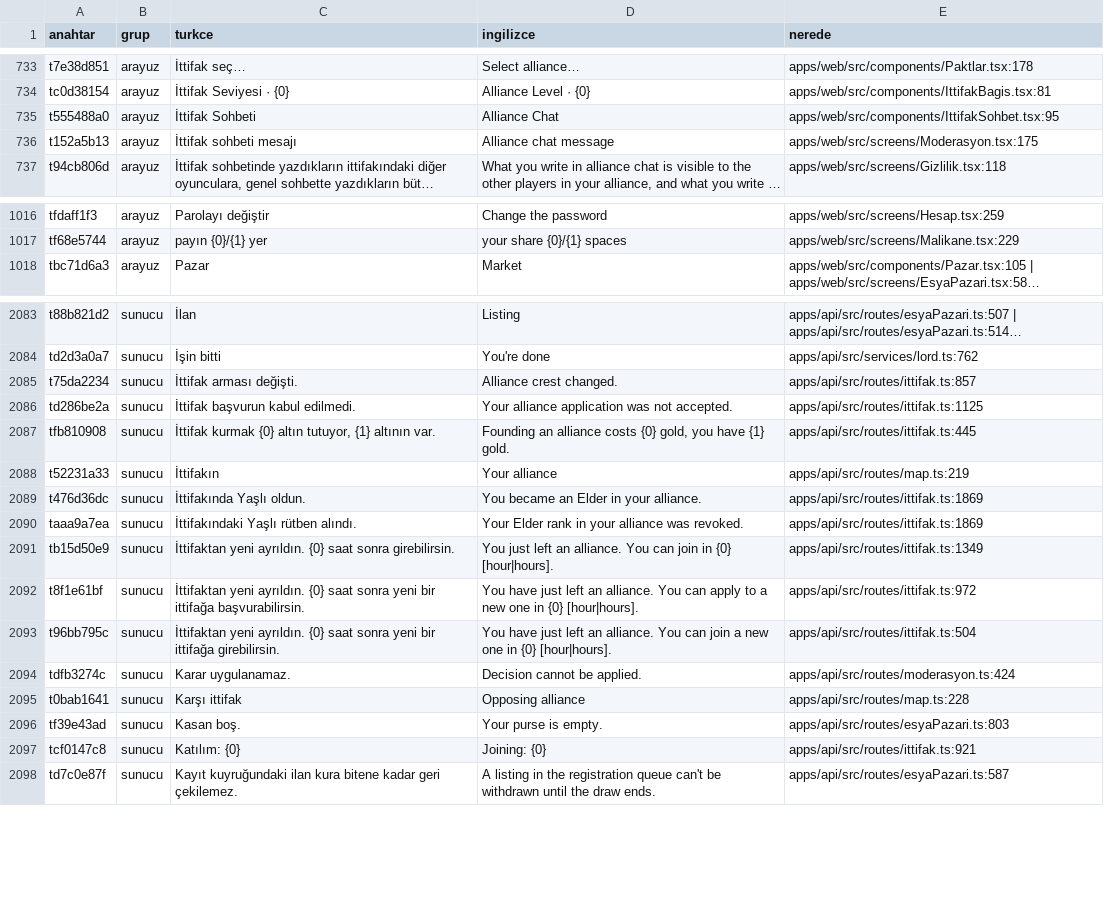
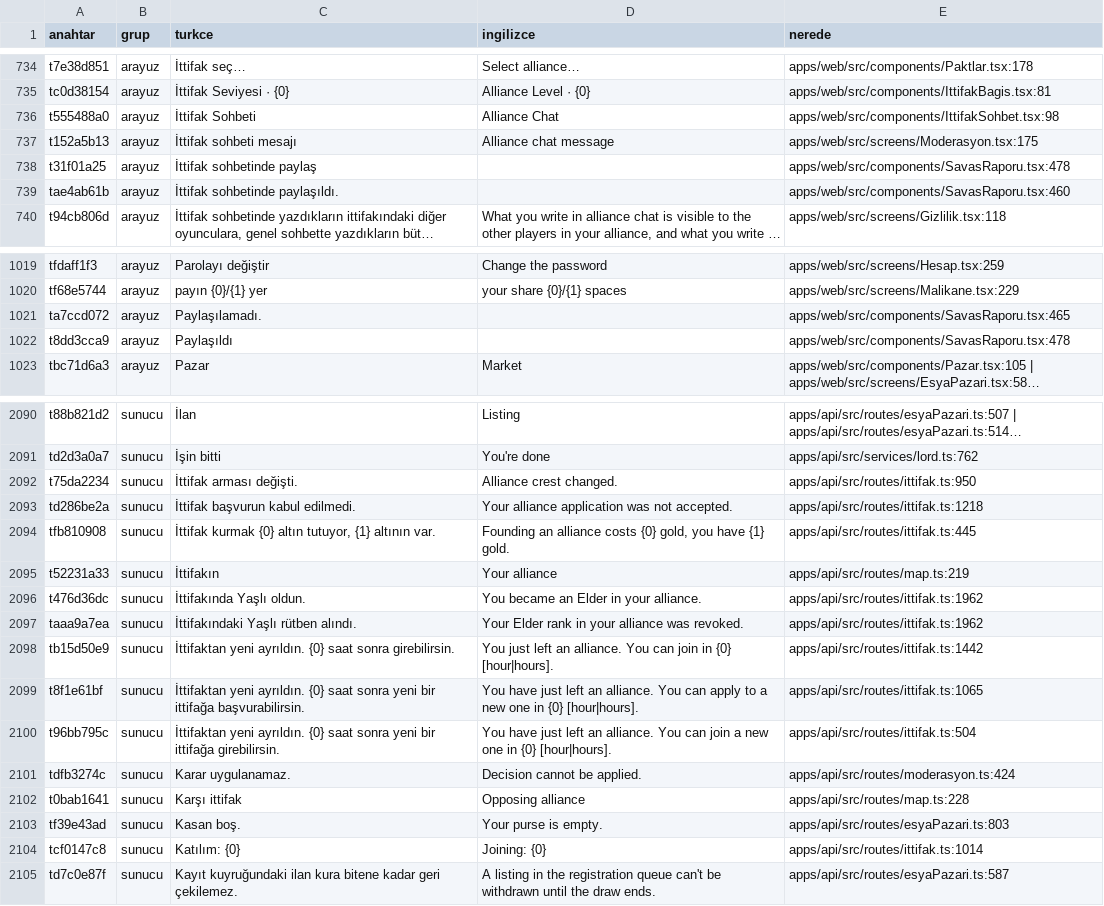
Before and after one commit to impasky/Testlord, a CSV file: ceviri/metinler.csv, drawn as a sheet; only a part is shown, gaps mark what is left out; long unchanged cells end in …; addresses are those after the commit; the diff covers the shown part only; the diff names each change by its address in the sheet, - before the commit and + after, or states it on an @@ line.

```diff
--- a/ceviri/metinler.csv
+++ b/ceviri/metinler.csv
-E736 (nerede): apps/web/src/components/IttifakSohbet.tsx:95
+E736 (nerede): apps/web/src/components/IttifakSohbet.tsx:98
+row 738: t31f01a25 | arayuz | İttifak sohbetinde paylaş |  | apps/web/src/components/SavasRaporu.tsx:478
+row 739: tae4ab61b | arayuz | İttifak sohbetinde paylaşıldı. |  | apps/web/src/components/SavasRaporu.tsx:460
+row 1021: ta7ccd072 | arayuz | Paylaşılamadı. |  | apps/web/src/components/SavasRaporu.tsx:465
+row 1022: t8dd3cca9 | arayuz | Paylaşıldı |  | apps/web/src/components/SavasRaporu.tsx:478
-E2092 (nerede): apps/api/src/routes/ittifak.ts:857
+E2092 (nerede): apps/api/src/routes/ittifak.ts:950
-E2093 (nerede): apps/api/src/routes/ittifak.ts:1125
+E2093 (nerede): apps/api/src/routes/ittifak.ts:1218
-E2096:E2097 (nerede): apps/api/src/routes/ittifak.ts:1869
+E2096:E2097 (nerede): apps/api/src/routes/ittifak.ts:1962
-E2098 (nerede): apps/api/src/routes/ittifak.ts:1349
+E2098 (nerede): apps/api/src/routes/ittifak.ts:1442
-E2099 (nerede): apps/api/src/routes/ittifak.ts:972
+E2099 (nerede): apps/api/src/routes/ittifak.ts:1065
-E2104 (nerede): apps/api/src/routes/ittifak.ts:921
+E2104 (nerede): apps/api/src/routes/ittifak.ts:1014
```
Also changed, not shown: 3 added rows and 114 edited cells elsewhere in this file, 15 other files.
